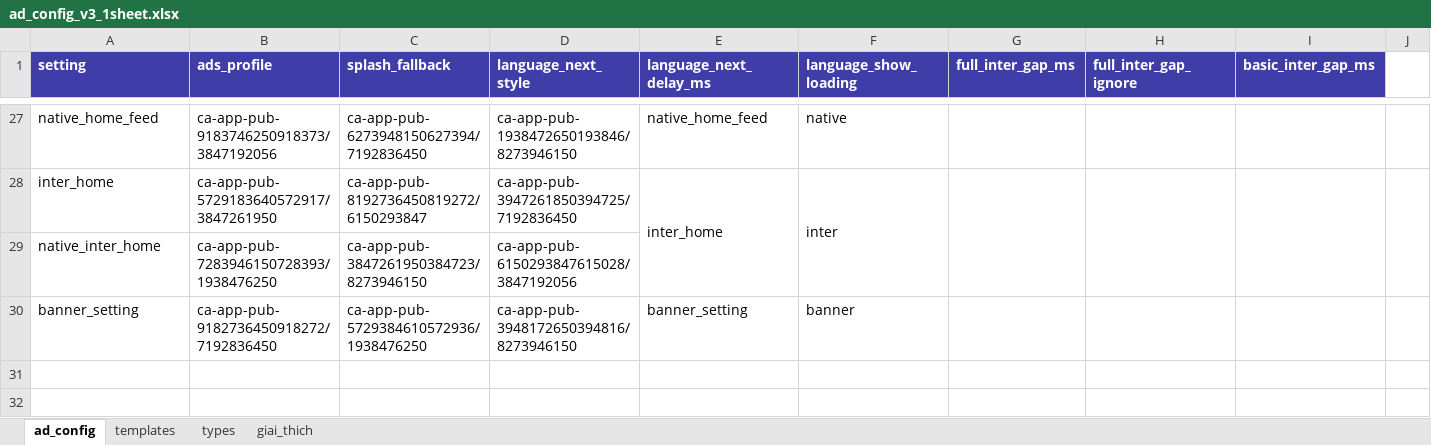
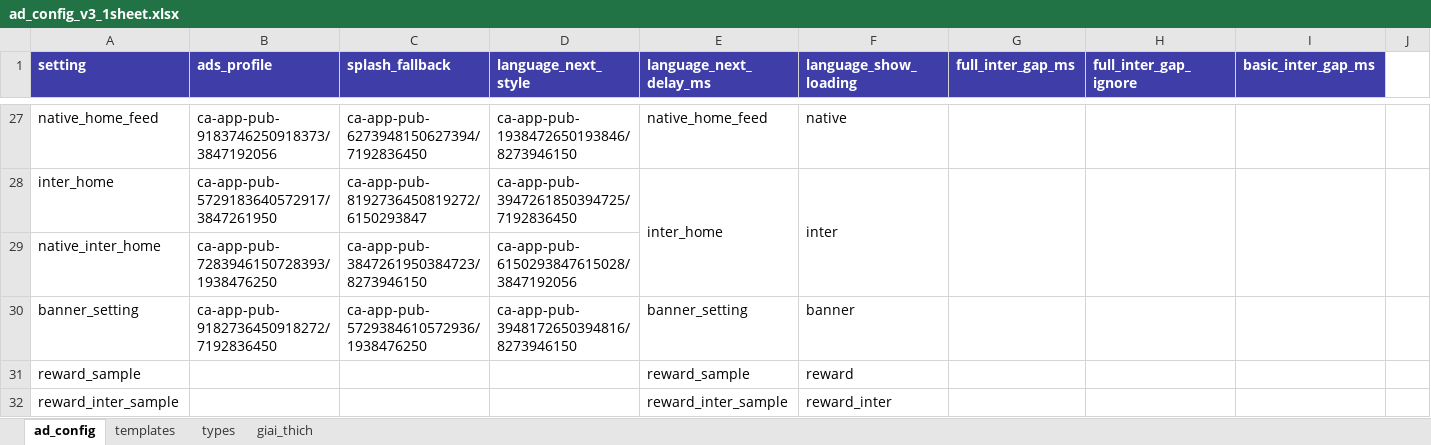
Before and after one commit to pvnam198/AndroidBaseTemplate, an Excel workbook: docs/remote-config-v3/ad_config_v3_1sheet.xlsx, sheet ad_config, drawn as a sheet; only a part is shown, gaps mark what is left out; values as stored, in another font and other column widths than the file's, no borders; rows hold the shown columns only; the diff names each change by its address in the sheet, - before the commit and + after, or states it on an @@ line.

```diff
--- a/docs/remote-config-v3/ad_config_v3_1sheet.xlsx (sheet ad_config)
+++ b/docs/remote-config-v3/ad_config_v3_1sheet.xlsx (sheet ad_config)
+row 31: reward_sample |  |  |  | reward_sample | reward
+row 32: reward_inter_sample |  |  |  | reward_inter_sample | reward_inter
```
Also changed, not shown: sheet giai_thich, sheet types, hidden cells, 19 other files.
